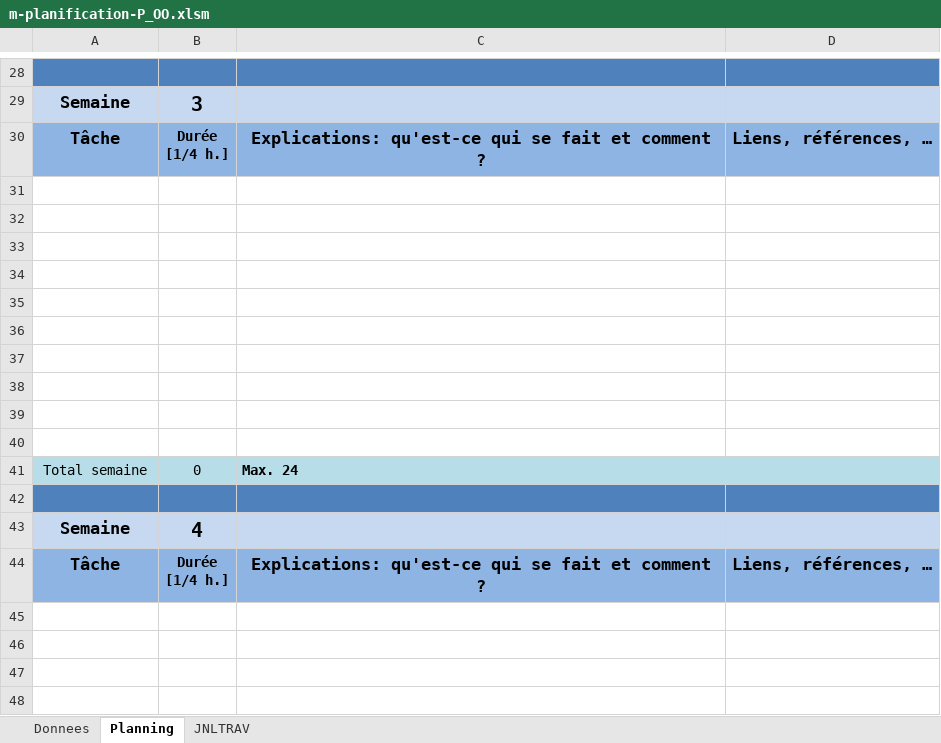
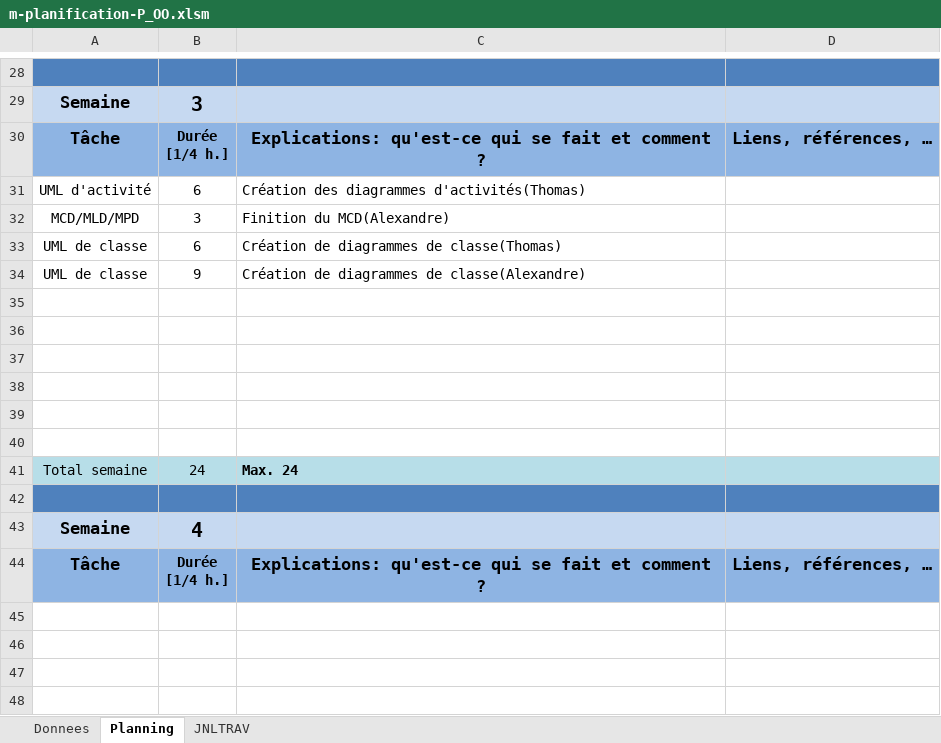
Before and after one commit to ThomasRey1/P-OO, an Excel workbook: m-planification-P_OO.xlsm, sheet Planning, drawn as a sheet; only a part is shown, gaps mark what is left out; values as stored, in another font and other column widths than the file's, no borders; charts and pictures not drawn; removed rows and columns are numbered as before the commit, all else as after; the diff names each change by its address in the sheet, - before the commit and + after, or states it on an @@ line.

Commit message:
mise à jour de la plannif

```diff
--- a/m-planification-P_OO.xlsm (sheet Planning)
+++ b/m-planification-P_OO.xlsm (sheet Planning)
+row 31: UML d'activité | 6 | Création des diagrammes d'activités(Thomas)
+row 32: MCD/MLD/MPD | 3 | Finition du MCD(Alexandre)
+row 33: UML de classe | 6 | Création de diagrammes de classe(Thomas)
+row 34: UML de classe | 9 | Création de diagrammes de classe(Alexandre)
-row 37: (empty)
-row 38: (empty)
-row 39: (empty)
-row 40: (empty)
-B41: 0
+B41: 24
```
Also changed, not shown: sheet JNLTRAV, charts or pictures.
